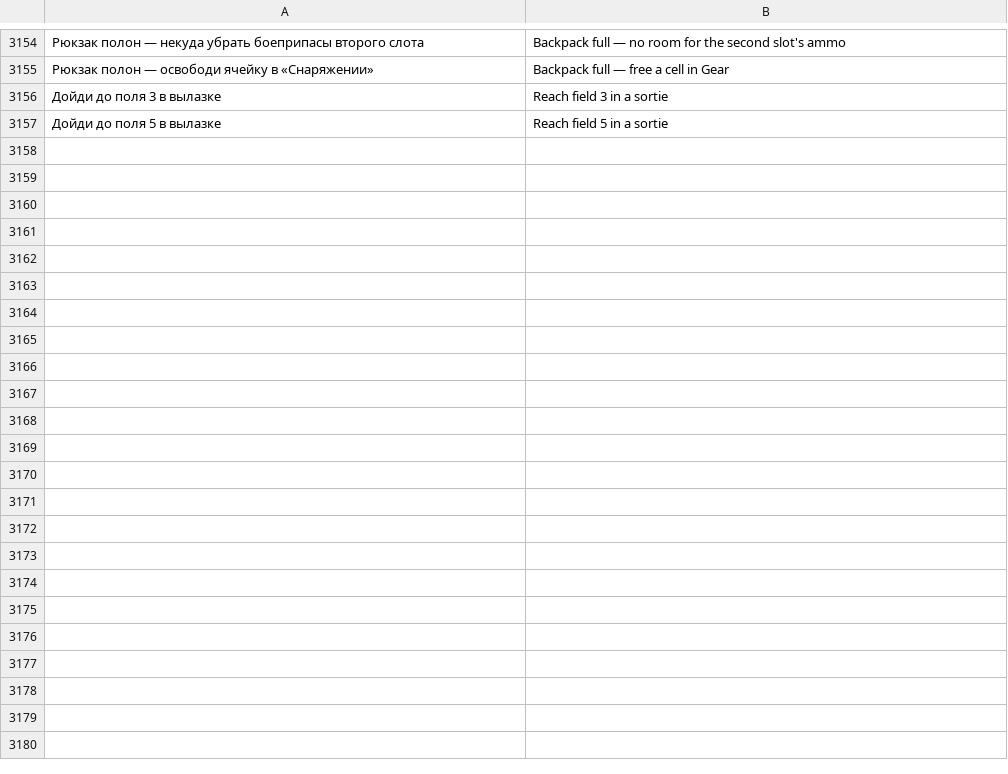
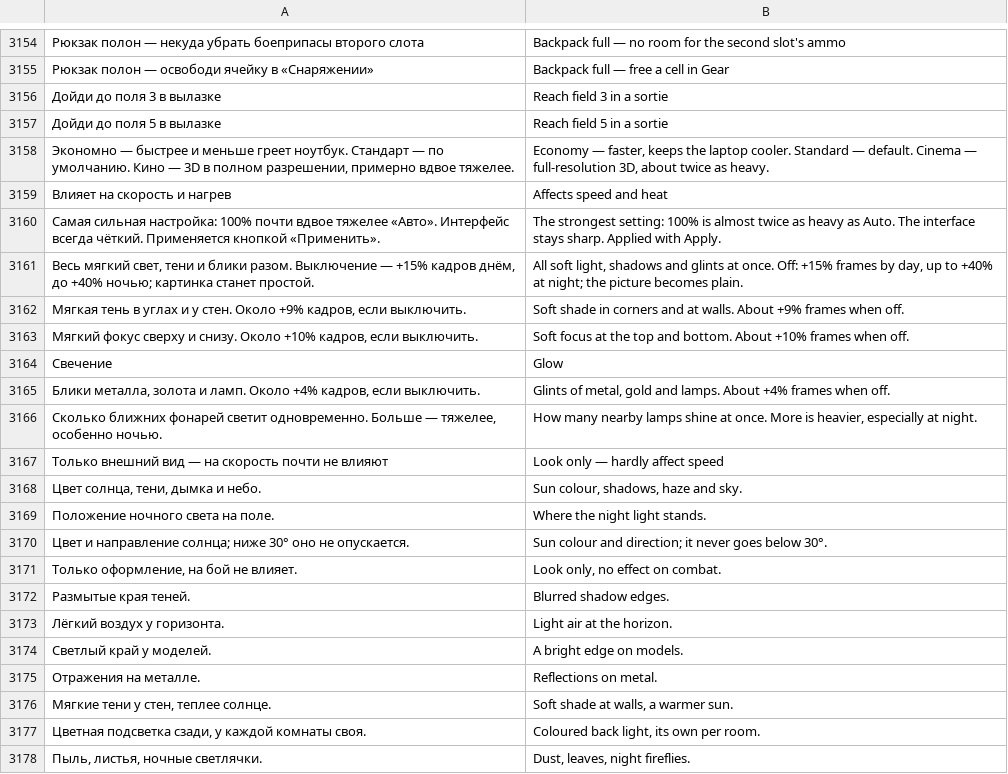
Before and after one commit to sashabrave/tank-city, a TSV file: data/locales/en.tsv, drawn as a sheet; only a part is shown, gaps mark what is left out; the diff names each change by its address in the sheet, - before the commit and + after, or states it on an @@ line.

```diff
--- a/data/locales/en.tsv
+++ b/data/locales/en.tsv
+row 3158: Экономно — быстрее и меньше греет ноутбук. Стандарт — по умолчанию. Кино — 3D в полном разрешении, примерно вдвое тяжелее. | Economy — faster, keeps the laptop cooler. Standard — default. Cinema — full-resolution 3D, about twice as heavy.
+row 3159: Влияет на скорость и нагрев | Affects speed and heat
+row 3160: Самая сильная настройка: 100% почти вдвое тяжелее «Авто». Интерфейс всегда чёткий. Применяется кнопкой «Применить». | The strongest setting: 100% is almost twice as heavy as Auto. The interface stays sharp. Applied with Apply.
+row 3161: Весь мягкий свет, тени и блики разом. Выключение — +15% кадров днём, до +40% ночью; картинка станет простой. | All soft light, shadows and glints at once. Off: +15% frames by day, up to +40% at night; the picture becomes plain.
+row 3162: Мягкая тень в углах и у стен. Около +9% кадров, если выключить. | Soft shade in corners and at walls. About +9% frames when off.
+row 3163: Мягкий фокус сверху и снизу. Около +10% кадров, если выключить. | Soft focus at the top and bottom. About +10% frames when off.
+row 3164: Свечение | Glow
+row 3165: Блики металла, золота и ламп. Около +4% кадров, если выключить. | Glints of metal, gold and lamps. About +4% frames when off.
+row 3166: Сколько ближних фонарей светит одновременно. Больше — тяжелее, особенно ночью. | How many nearby lamps shine at once. More is heavier, especially at night.
+row 3167: Только внешний вид — на скорость почти не влияют | Look only — hardly affect speed
+row 3168: Цвет солнца, тени, дымка и небо. | Sun colour, shadows, haze and sky.
+row 3169: Положение ночного света на поле. | Where the night light stands.
+row 3170: Цвет и направление солнца; ниже 30° оно не опускается. | Sun colour and direction; it never goes below 30°.
+row 3171: Только оформление, на бой не влияет. | Look only, no effect on combat.
+row 3172: Размытые края теней. | Blurred shadow edges.
+row 3173: Лёгкий воздух у горизонта. | Light air at the horizon.
+row 3174: Светлый край у моделей. | A bright edge on models.
+row 3175: Отражения на металле. | Reflections on metal.
+row 3176: Мягкие тени у стен, теплее солнце. | Soft shade at walls, a warmer sun.
+row 3177: Цветная подсветка сзади, у каждой комнаты своя. | Coloured back light, its own per room.
+row 3178: Пыль, листья, ночные светлячки. | Dust, leaves, night fireflies.
```
Also changed, not shown: 5 other files.
